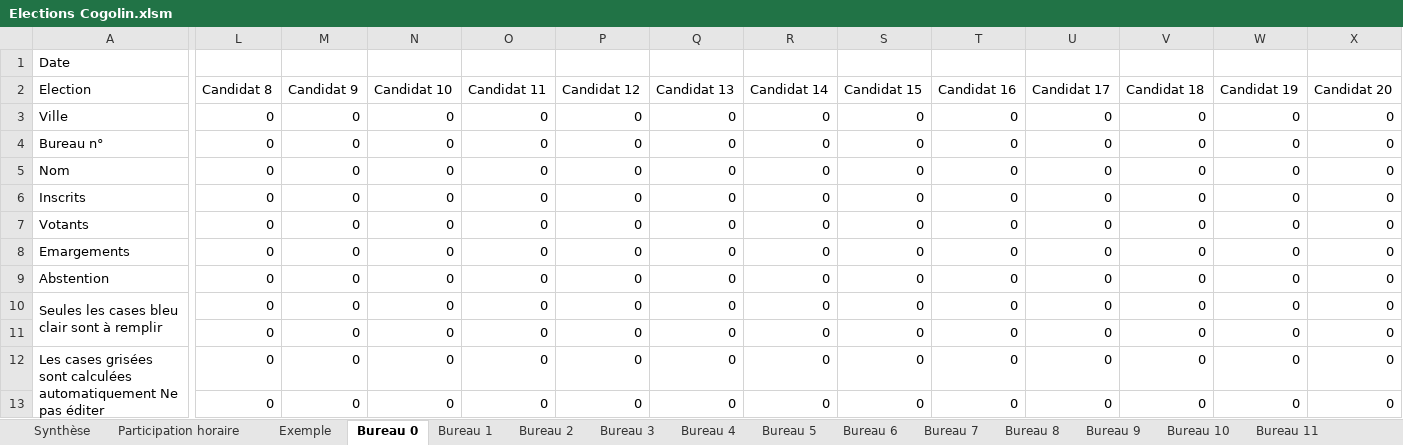
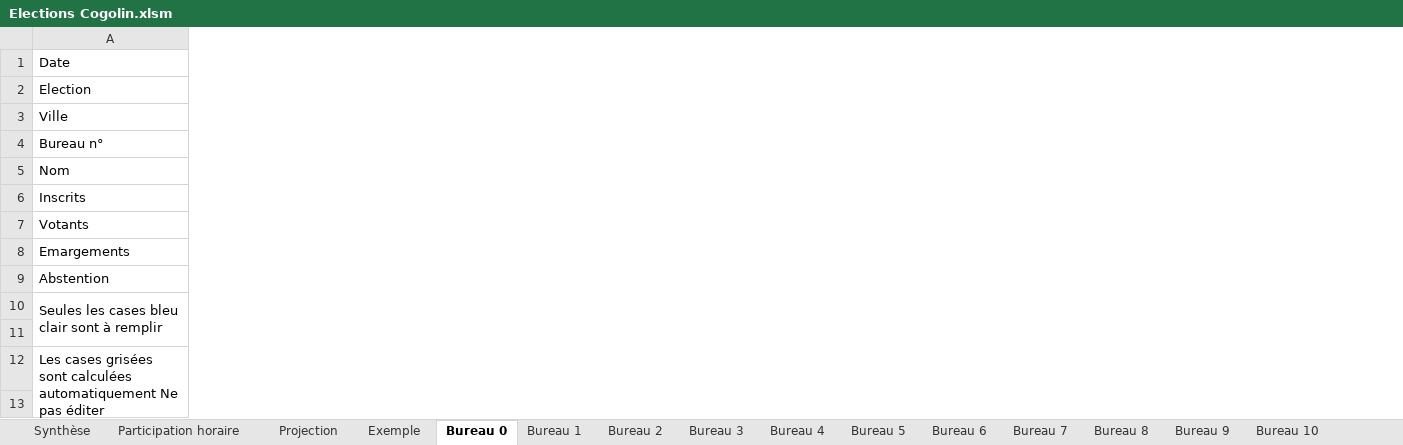
Before and after one commit to remip2000/Gestion-des-elections, an Excel workbook: Elections Cogolin.xlsm, sheet Bureau 0, drawn as a sheet; only a part is shown, gaps mark what is left out; values as stored, in another font and other column widths than the file's, no cell formats; charts and pictures and conditional formats not drawn; removed rows and columns are numbered as before the commit, all else as after; the diff covers the shown part only; the diff names each change by its address in the sheet, - before the commit and + after, or states it on an @@ line.

Commit message:
Ajouté onglet Projection + correction de formules

```diff
--- a/Elections Cogolin.xlsm (sheet Bureau 0)
+++ b/Elections Cogolin.xlsm (sheet Bureau 0)
+sheet tab: Projection
-column L, rows 2-13: Candidat 8 | 0 | 0 | 0 | 0 | 0 | 0 | 0 | 0 | 0 | 0 | 0
-column M, rows 2-13: Candidat 9 | 0 | 0 | 0 | 0 | 0 | 0 | 0 | 0 | 0 | 0 | 0
-column N, rows 2-13: Candidat 10 | 0 | 0 | 0 | 0 | 0 | 0 | 0 | 0 | 0 | 0 | 0
-column O, rows 2-13: Candidat 11 | 0 | 0 | 0 | 0 | 0 | 0 | 0 | 0 | 0 | 0 | 0
-column P, rows 2-13: Candidat 12 | 0 | 0 | 0 | 0 | 0 | 0 | 0 | 0 | 0 | 0 | 0
-column Q, rows 2-13: Candidat 13 | 0 | 0 | 0 | 0 | 0 | 0 | 0 | 0 | 0 | 0 | 0
-column R, rows 2-13: Candidat 14 | 0 | 0 | 0 | 0 | 0 | 0 | 0 | 0 | 0 | 0 | 0
-column S, rows 2-13: Candidat 15 | 0 | 0 | 0 | 0 | 0 | 0 | 0 | 0 | 0 | 0 | 0
-column T, rows 2-13: Candidat 16 | 0 | 0 | 0 | 0 | 0 | 0 | 0 | 0 | 0 | 0 | 0
-column U, rows 2-13: Candidat 17 | 0 | 0 | 0 | 0 | 0 | 0 | 0 | 0 | 0 | 0 | 0
-column V, rows 2-13: Candidat 18 | 0 | 0 | 0 | 0 | 0 | 0 | 0 | 0 | 0 | 0 | 0
-column W, rows 2-13: Candidat 19 | 0 | 0 | 0 | 0 | 0 | 0 | 0 | 0 | 0 | 0 | 0
-column X, rows 2-13: Candidat 20 | 0 | 0 | 0 | 0 | 0 | 0 | 0 | 0 | 0 | 0 | 0
```
Also changed, not shown: 8 added rows, 8 removed rows, 3 removed columns, 4 edited cells and merged cells elsewhere in this sheet, sheet Bureau 1, sheet Bureau 10, sheet Bureau 11, sheet Bureau 12, sheet Bureau 9, sheet Bureau 5, 8 more sheets, cell formats, formulas that keep their value, charts or pictures.
